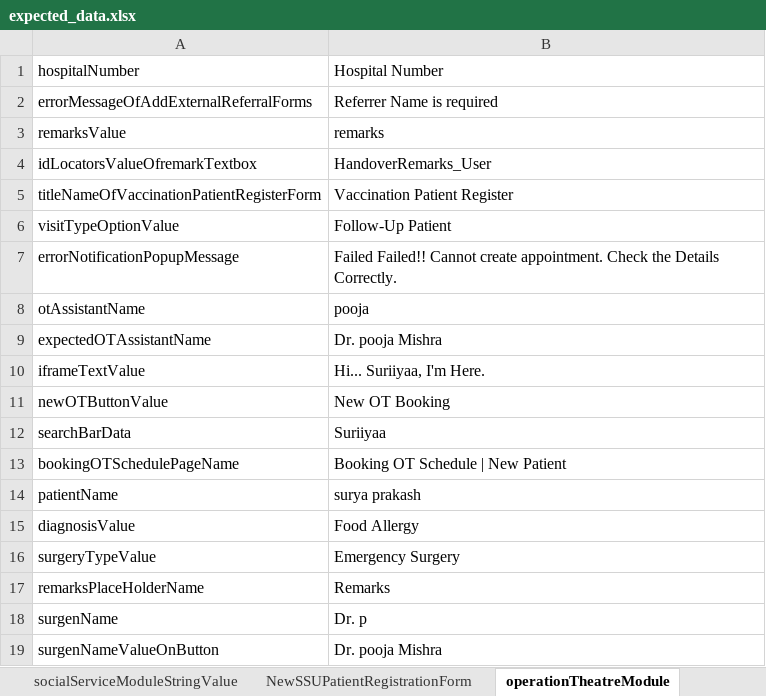
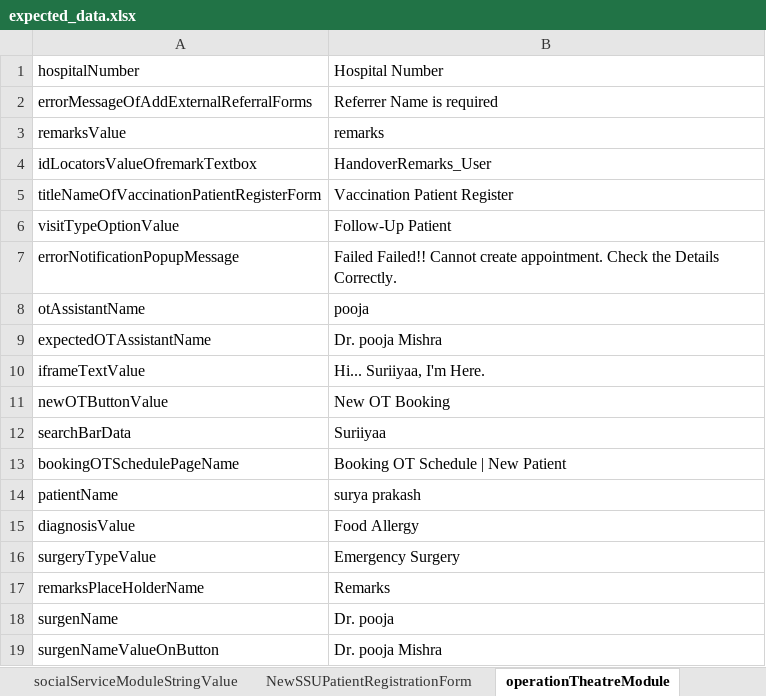
Before and after one commit to IIHTDevelopers/VM-Java-Health-App_Operation-Theatre-Automation-PL2-Selenium_Excel-Template-9TCs-, an Excel workbook: src/main/resources/expected_data.xlsx, sheet operationTheatreModule, drawn as a sheet; values as stored, in another font and other column widths than the file's, no borders; the diff names each change by its address in the sheet, - before the commit and + after, or states it on an @@ line.

Commit message:
Add files via upload

```diff
--- a/src/main/resources/expected_data.xlsx (sheet operationTheatreModule)
+++ b/src/main/resources/expected_data.xlsx (sheet operationTheatreModule)
-B18 (Hospital Number): Dr. p
+B18 (Hospital Number): Dr. pooja
```
